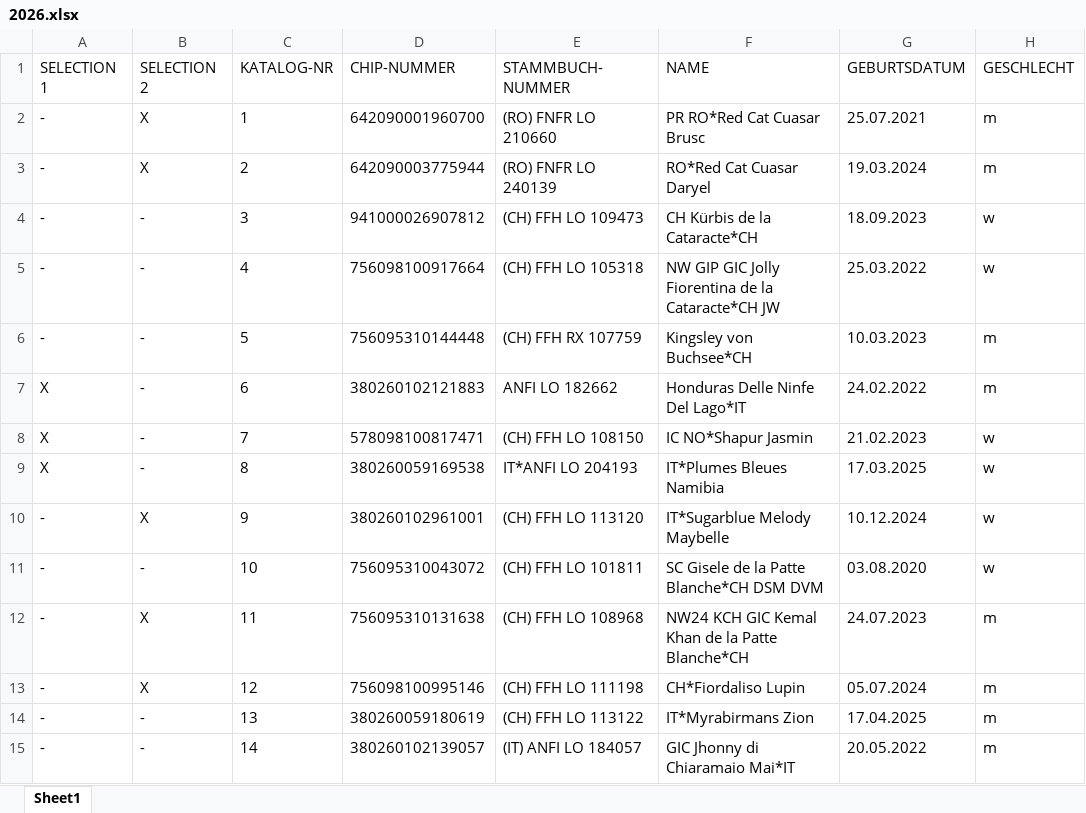
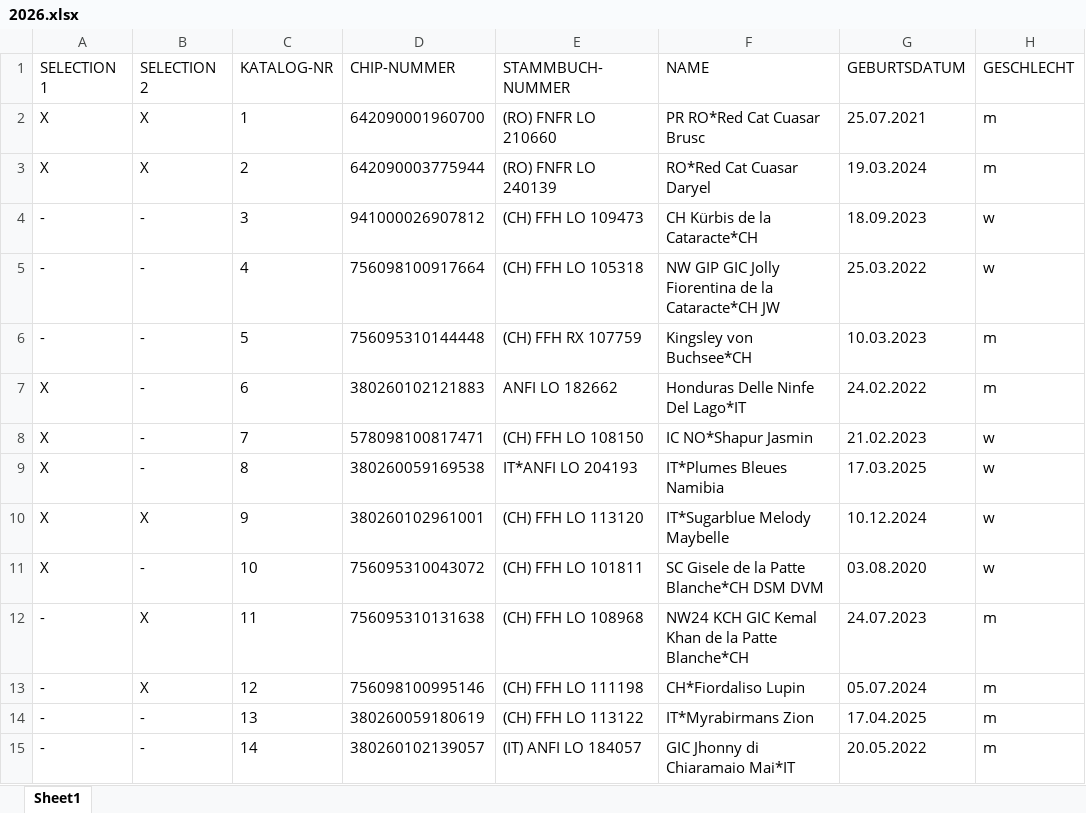
Before and after one commit to kecb-2026/burgdorf-2026, an Excel workbook: 2026.xlsx, sheet Sheet1, drawn as a sheet; only a part is shown; values as stored, in another font and other column widths than the file's, no borders; the diff names each change by its address in the sheet, - before the commit and + after, or states it on an @@ line.

Commit message:
Live Katalog-Korrektur via Streamlit Data Editor

```diff
--- a/2026.xlsx (sheet Sheet1)
+++ b/2026.xlsx (sheet Sheet1)
-A2:A3 (SELECTION 1): -
+A2:A3 (SELECTION 1): X
-A10:A11 (SELECTION 1): -
+A10:A11 (SELECTION 1): X
```
